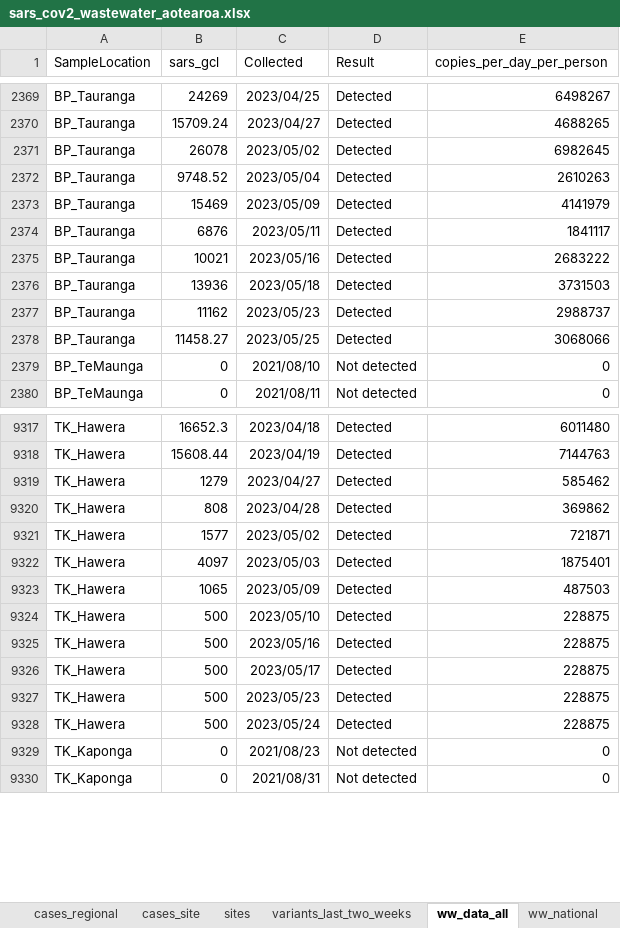
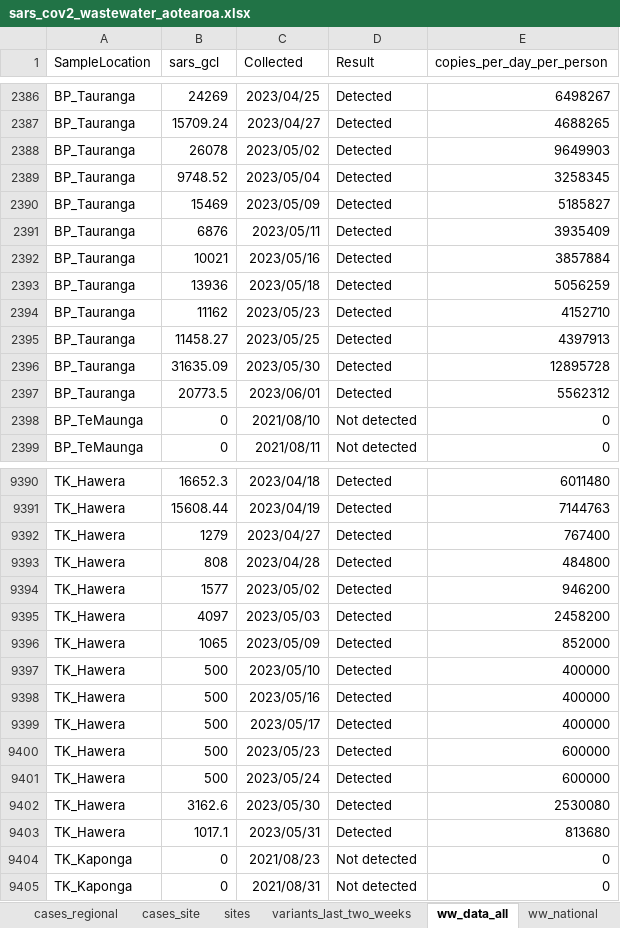
Before and after one commit to ESR-NZ/covid_in_wastewater, an Excel workbook: data/sars_cov2_wastewater_aotearoa.xlsx, sheet ww_data_all, drawn as a sheet; only a part is shown, gaps mark what is left out; values as stored, in another font and other column widths than the file's, no borders; table styles not drawn; addresses are those after the commit; the diff covers the shown part only; the diff names each change by its address in the sheet, - before the commit and + after, or states it on an @@ line.

Commit message:
Data for week ending 04 June 2023

```diff
--- a/data/sars_cov2_wastewater_aotearoa.xlsx (sheet ww_data_all)
+++ b/data/sars_cov2_wastewater_aotearoa.xlsx (sheet ww_data_all)
-E2388 (copies_per_day_per_person): 6982645
+E2388 (copies_per_day_per_person): 9649903
-E2389 (copies_per_day_per_person): 2610263
+E2389 (copies_per_day_per_person): 3258345
-E2390 (copies_per_day_per_person): 4141979
+E2390 (copies_per_day_per_person): 5185827
-E2391 (copies_per_day_per_person): 1841117
+E2391 (copies_per_day_per_person): 3935409
-E2392 (copies_per_day_per_person): 2683222
+E2392 (copies_per_day_per_person): 3857884
-E2393 (copies_per_day_per_person): 3731503
+E2393 (copies_per_day_per_person): 5056259
-E2394 (copies_per_day_per_person): 2988737
+E2394 (copies_per_day_per_person): 4152710
-E2395 (copies_per_day_per_person): 3068066
+E2395 (copies_per_day_per_person): 4397913
+row 2396: BP_Tauranga | 31635.09 | 2023/05/30 | Detected | 12895728
+row 2397: BP_Tauranga | 20773.5 | 2023/06/01 | Detected | 5562312
-E9392 (copies_per_day_per_person): 585462
+E9392 (copies_per_day_per_person): 767400
-E9393 (copies_per_day_per_person): 369862
+E9393 (copies_per_day_per_person): 484800
-E9394 (copies_per_day_per_person): 721871
+E9394 (copies_per_day_per_person): 946200
-E9395 (copies_per_day_per_person): 1875401
+E9395 (copies_per_day_per_person): 2458200
-E9396 (copies_per_day_per_person): 487503
+E9396 (copies_per_day_per_person): 852000
-E9397:E9399 (copies_per_day_per_person): 228875
+E9397:E9399 (copies_per_day_per_person): 400000
-E9400:E9401 (copies_per_day_per_person): 228875
+E9400:E9401 (copies_per_day_per_person): 600000
+row 9402: TK_Hawera | 3162.6 | 2023/05/30 | Detected | 2530080
+row 9403: TK_Hawera | 1017.1 | 2023/05/31 | Detected | 813680
```
Also changed, not shown: 93 added rows and 191 edited cells elsewhere in this sheet, sheet ww_site, sheet cases_site, sheet ww_regional, sheet cases_regional, sheet ww_national, sheet cases_national, 7 other files.
